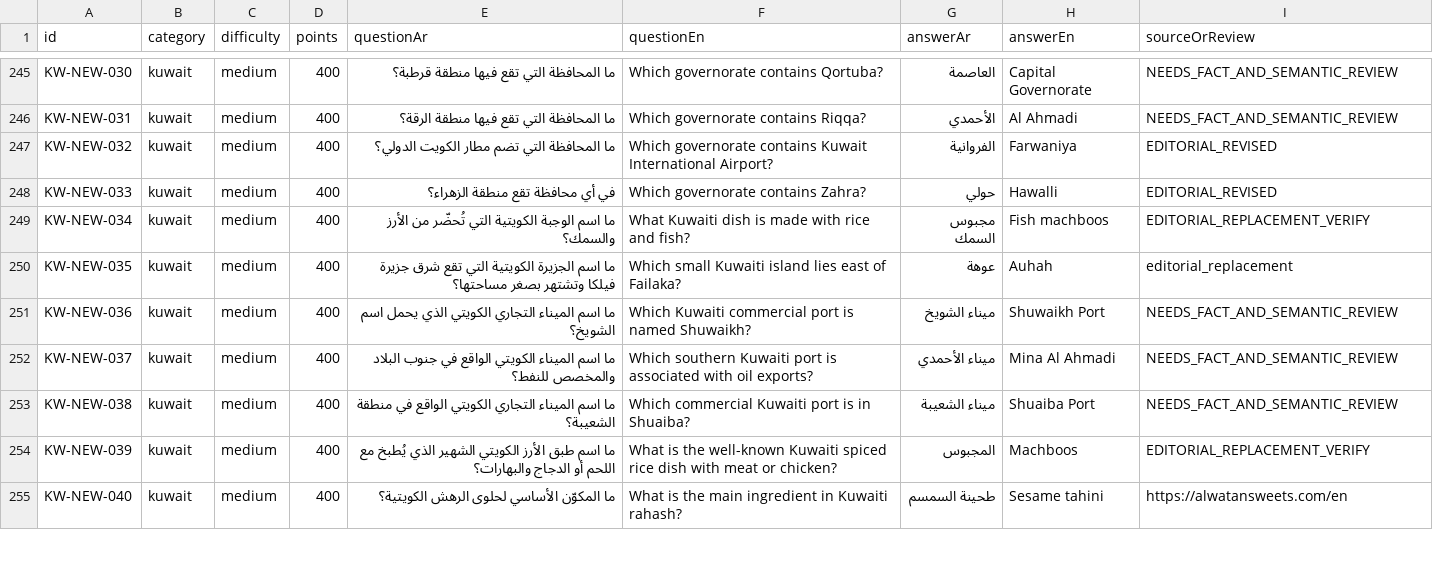
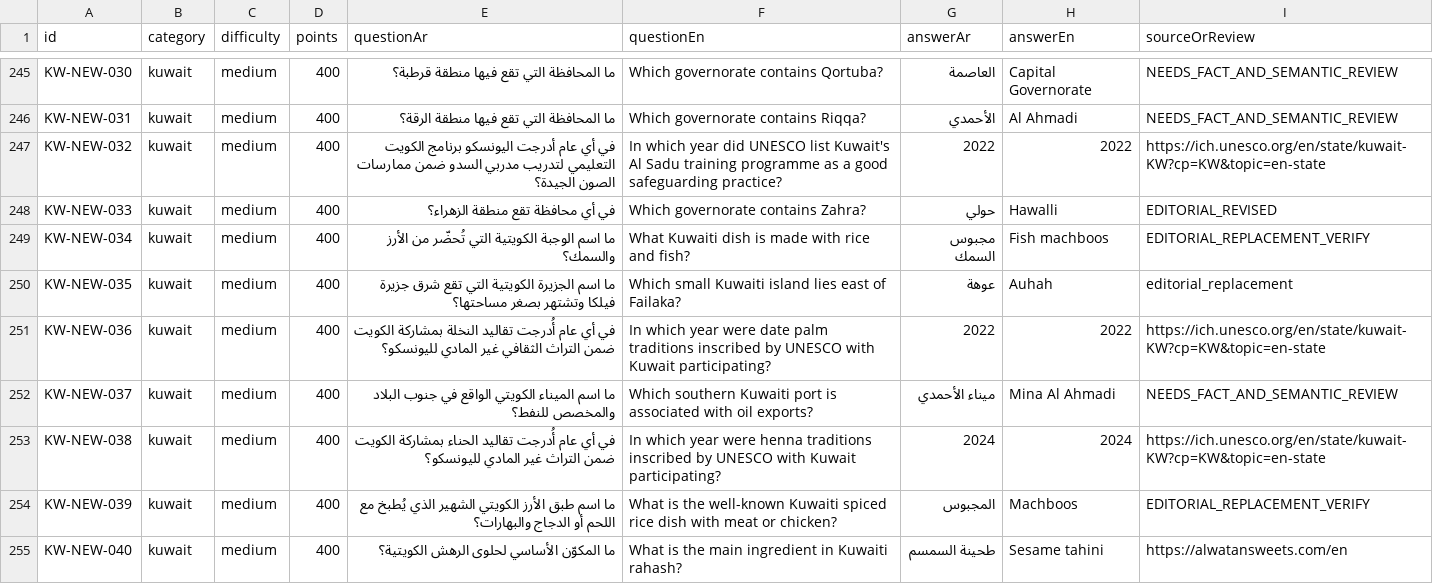
Before and after one commit to DEVWEAR/trivia-game, a CSV file: content/kuwait_general/KUWAIT_300_FINAL.csv, drawn as a sheet; only a part is shown, gaps mark what is left out; the diff covers the shown part only.

Commit message:
Replace ten duplicate or self-answering Kuwait questions with UNESCO and CBK sourced facts

```diff
--- a/content/kuwait_general/KUWAIT_300_FINAL.csv
+++ b/content/kuwait_general/KUWAIT_300_FINAL.csv
@@ -246,3 +246,3 @@ id,category,difficulty,points,questionAr,questionEn,answerAr,answerEn,sourceOrRe
 "KW-NEW-031","kuwait","medium","400","ما المحافظة التي تقع فيها منطقة الرقة؟","Which governorate contains Riqqa?","الأحمدي","Al Ahmadi","NEEDS_FACT_AND_SEMANTIC_REVIEW"
-"KW-NEW-032","kuwait","medium","400","ما المحافظة التي تضم مطار الكويت الدولي؟","Which governorate contains Kuwait International Airport?","الفروانية","Farwaniya","EDITORIAL_REVISED"
+"KW-NEW-032","kuwait","medium","400","في أي عام أدرجت اليونسكو برنامج الكويت التعليمي لتدريب مدربي السدو ضمن ممارسات الصون الجيدة؟","In which year did UNESCO list Kuwait's Al Sadu training programme as a good safeguarding practice?","2022","2022","https://ich.unesco.org/en/state/kuwait-KW?cp=KW&topic=en-state"
 "KW-NEW-033","kuwait","medium","400","في أي محافظة تقع منطقة الزهراء؟","Which governorate contains Zahra?","حولي","Hawalli","EDITORIAL_REVISED"
@@ -250,5 +250,5 @@ id,category,difficulty,points,questionAr,questionEn,answerAr,answerEn,sourceOrRe
 "KW-NEW-035","kuwait","medium","400","ما اسم الجزيرة الكويتية التي تقع شرق جزيرة فيلكا وتشتهر بصغر مساحتها؟","Which small Kuwaiti island lies east of Failaka?","عوهة","Auhah","editorial_replacement"
-"KW-NEW-036","kuwait","medium","400","ما اسم الميناء التجاري الكويتي الذي يحمل اسم الشويخ؟","Which Kuwaiti commercial port is named Shuwaikh?","ميناء الشويخ","Shuwaikh Port","NEEDS_FACT_AND_SEMANTIC_REVIEW"
+"KW-NEW-036","kuwait","medium","400","في أي عام أُدرجت تقاليد النخلة بمشاركة الكويت ضمن التراث الثقافي غير المادي لليونسكو؟","In which year were date palm traditions inscribed by UNESCO with Kuwait participating?","2022","2022","https://ich.unesco.org/en/state/kuwait-KW?cp=KW&topic=en-state"
 "KW-NEW-037","kuwait","medium","400","ما اسم الميناء الكويتي الواقع في جنوب البلاد والمخصص للنفط؟","Which southern Kuwaiti port is associated with oil exports?","ميناء الأحمدي","Mina Al Ahmadi","NEEDS_FACT_AND_SEMANTIC_REVIEW"
-"KW-NEW-038","kuwait","medium","400","ما اسم الميناء التجاري الكويتي الواقع في منطقة الشعيبة؟","Which commercial Kuwaiti port is in Shuaiba?","ميناء الشعيبة","Shuaiba Port","NEEDS_FACT_AND_SEMANTIC_REVIEW"
+"KW-NEW-038","kuwait","medium","400","في أي عام أُدرجت تقاليد الحناء بمشاركة الكويت ضمن التراث غير المادي لليونسكو؟","In which year were henna traditions inscribed by UNESCO with Kuwait participating?","2024","2024","https://ich.unesco.org/en/state/kuwait-KW?cp=KW&topic=en-state"
 "KW-NEW-039","kuwait","medium","400","ما اسم طبق الأرز الكويتي الشهير الذي يُطبخ مع اللحم أو الدجاج والبهارات؟","What is the well-known Kuwaiti spiced rice dish with meat or chicken?","المجبوس","Machboos","EDITORIAL_REPLACEMENT_VERIFY"
```
Also changed, not shown: 35 edited cells elsewhere in this file.
